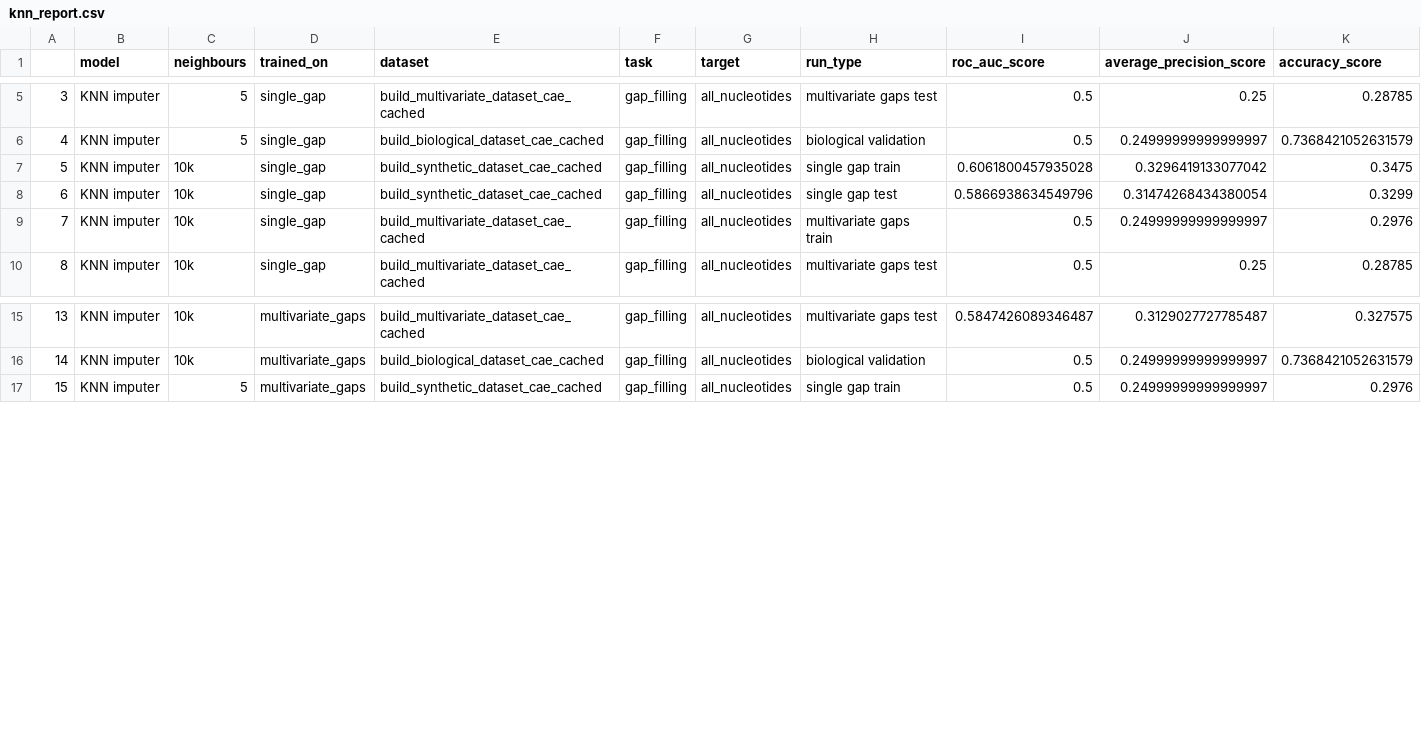
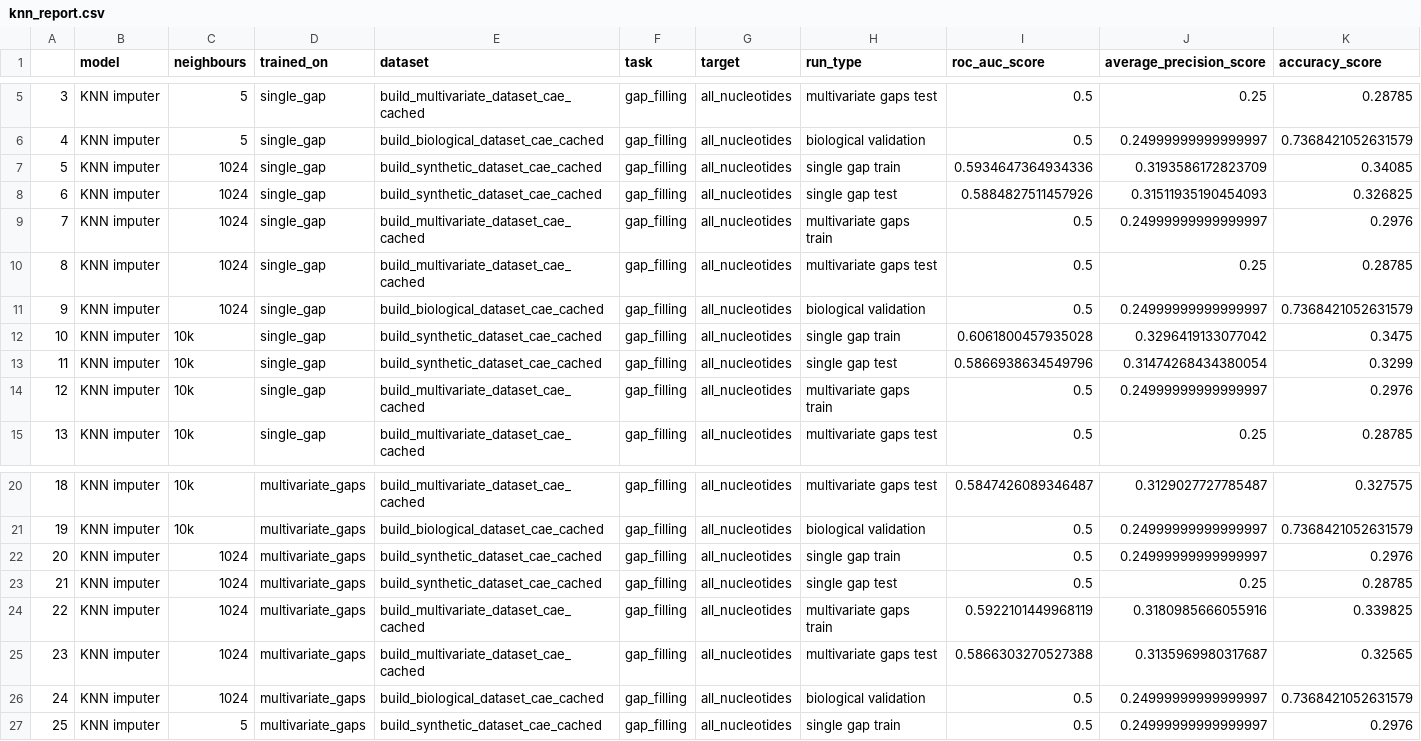
Before and after one commit to LucaCappelletti94/repairing_genomic_gaps, a CSV file: reports/knn_report.csv, drawn as a sheet; only a part is shown, gaps mark what is left out; addresses are those after the commit; the diff names each change by its address in the sheet, - before the commit and + after, or states it on an @@ line.

```diff
--- a/reports/knn_report.csv
+++ b/reports/knn_report.csv
+row 7: 5 | KNN imputer | 1024 | single_gap | build_synthetic_dataset_cae_cached | gap_filling | all_nucleotides | single gap train | 0.5934647364934336 | 0.3193586172823709 | 0.34085
+row 8: 6 | KNN imputer | 1024 | single_gap | build_synthetic_dataset_cae_cached | gap_filling | all_nucleotides | single gap test | 0.5884827511457926 | 0.31511935190454093 | 0.326825
+row 9: 7 | KNN imputer | 1024 | single_gap | build_multivariate_dataset_cae_cached | gap_filling | all_nucleotides | multivariate gaps train | 0.5 | 0.24999999999999997 | 0.2976
+row 10: 8 | KNN imputer | 1024 | single_gap | build_multivariate_dataset_cae_cached | gap_filling | all_nucleotides | multivariate gaps test | 0.5 | 0.25 | 0.28785
+row 11: 9 | KNN imputer | 1024 | single_gap | build_biological_dataset_cae_cached | gap_filling | all_nucleotides | biological validation | 0.5 | 0.24999999999999997 | 0.7368421052631579
@@ column A renumbered from row 12 down @@
+row 22: 20 | KNN imputer | 1024 | multivariate_gaps | build_synthetic_dataset_cae_cached | gap_filling | all_nucleotides | single gap train | 0.5 | 0.24999999999999997 | 0.2976
+row 23: 21 | KNN imputer | 1024 | multivariate_gaps | build_synthetic_dataset_cae_cached | gap_filling | all_nucleotides | single gap test | 0.5 | 0.25 | 0.28785
+row 24: 22 | KNN imputer | 1024 | multivariate_gaps | build_multivariate_dataset_cae_cached | gap_filling | all_nucleotides | multivariate gaps train | 0.5922101449968119 | 0.3180985666055916 | 0.339825
+row 25: 23 | KNN imputer | 1024 | multivariate_gaps | build_multivariate_dataset_cae_cached | gap_filling | all_nucleotides | multivariate gaps test | 0.5866303270527388 | 0.3135969980317687 | 0.32565
+row 26: 24 | KNN imputer | 1024 | multivariate_gaps | build_biological_dataset_cae_cached | gap_filling | all_nucleotides | biological validation | 0.5 | 0.24999999999999997 | 0.7368421052631579
```
Also changed, not shown: 8 other files.
